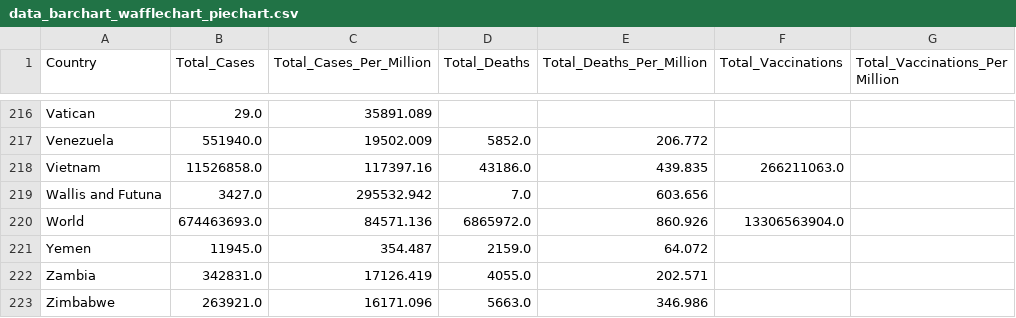
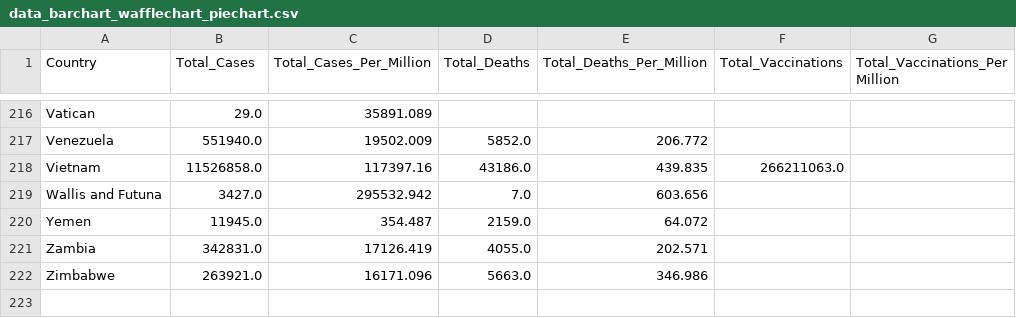
Before and after one commit to Data-Visualization-Final-Project/covid.github.io, a CSV file: data/data_barchart_wafflechart_piechart.csv, drawn as a sheet; only a part is shown, gaps mark what is left out.

Commit message:
delted world

```diff
--- a/data/data_barchart_wafflechart_piechart.csv
+++ b/data/data_barchart_wafflechart_piechart.csv
@@ -219,3 +219,2 @@ Vietnam,11526858.0,117397.16,43186.0,439.835,266211063.0,
 Wallis and Futuna,3427.0,295532.942,7.0,603.656,,
-World,674463693.0,84571.136,6865972.0,860.926,13306563904.0,
 Yemen,11945.0,354.487,2159.0,64.072,,
```
